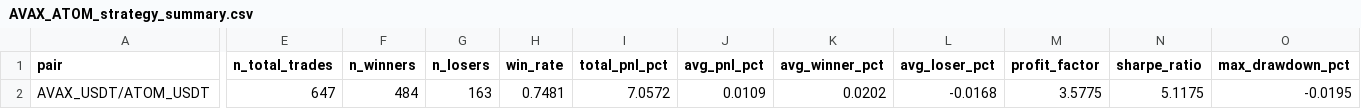
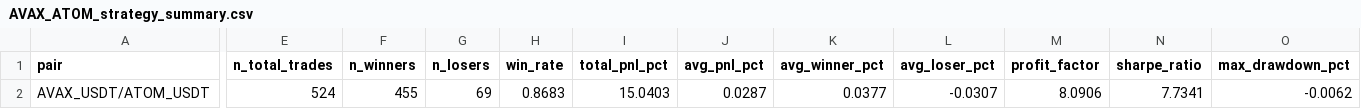
Before and after one commit to stev144/quantbot-pro, a CSV file: research_data/AVAX_ATOM_strategy_summary.csv, drawn as a sheet; only a part is shown, gaps mark what is left out; the diff covers the shown part only; the diff names each change by its address in the sheet, - before the commit and + after, or states it on an @@ line.

```diff
--- a/research_data/AVAX_ATOM_strategy_summary.csv
+++ b/research_data/AVAX_ATOM_strategy_summary.csv
-E2 (n_total_trades): 647
+E2 (n_total_trades): 524
-F2 (n_winners): 484
+F2 (n_winners): 455
-G2 (n_losers): 163
+G2 (n_losers): 69
-H2 (win_rate): 0.7481
+H2 (win_rate): 0.8683
-I2 (total_pnl_pct): 7.0572
+I2 (total_pnl_pct): 15.0403
-J2 (avg_pnl_pct): 0.0109
+J2 (avg_pnl_pct): 0.0287
-K2 (avg_winner_pct): 0.0202
+K2 (avg_winner_pct): 0.0377
-L2 (avg_loser_pct): -0.0168
+L2 (avg_loser_pct): -0.0307
-M2 (profit_factor): 3.5775
+M2 (profit_factor): 8.0906
-N2 (sharpe_ratio): 5.1175
+N2 (sharpe_ratio): 7.7341
-O2 (max_drawdown_pct): -0.0195
+O2 (max_drawdown_pct): -0.0062
```
Also changed, not shown: 10 edited cells elsewhere in this file, 5 other files.
